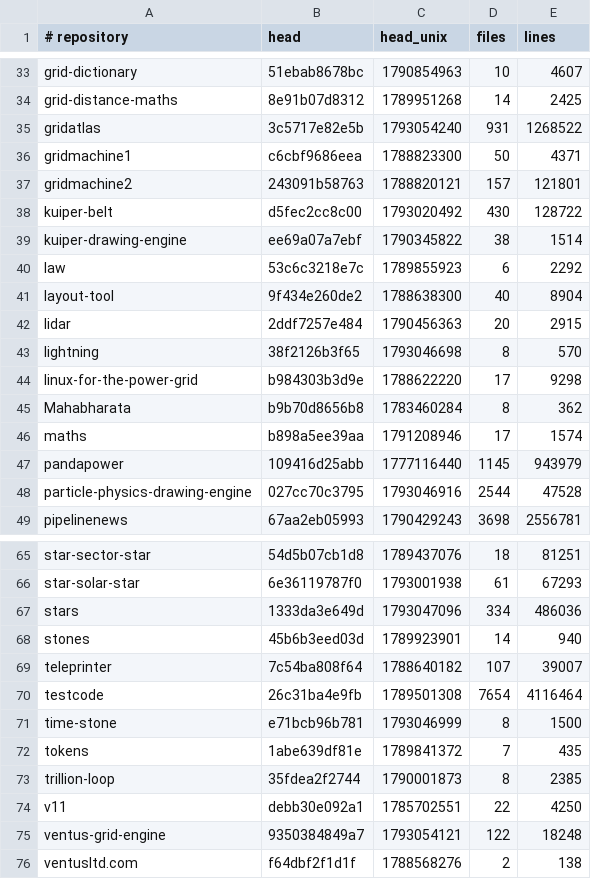
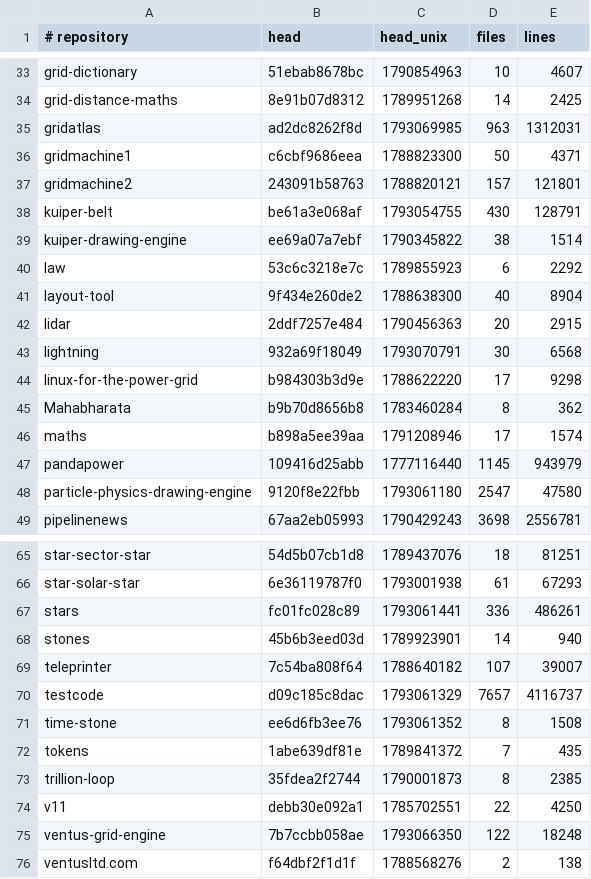
Before and after one commit to Ventusltd/kuiper-belt, a TSV file: cosmos/standing.tsv, drawn as a sheet; only a part is shown, gaps mark what is left out.

```diff
--- a/cosmos/standing.tsv
+++ b/cosmos/standing.tsv
@@ -34,6 +34,6 @@ grid-dictionary	51ebab8678bc	1790854963	10	4607
 grid-distance-maths	8e91b07d8312	1789951268	14	2425
-gridatlas	3c5717e82e5b	1793054240	931	1268522
+gridatlas	ad2dc8262f8d	1793069985	963	1312031
 gridmachine1	c6cbf9686eea	1788823300	50	4371
 gridmachine2	243091b58763	1788820121	157	121801
-kuiper-belt	d5fec2cc8c00	1793020492	430	128722
+kuiper-belt	be61a3e068af	1793054755	430	128791
 kuiper-drawing-engine	ee69a07a7ebf	1790345822	38	1514
@@ -42,3 +42,3 @@ layout-tool	9f434e260de2	1788638300	40	8904
 lidar	2ddf7257e484	1790456363	20	2915
-lightning	38f2126b3f65	1793046698	8	570
+lightning	932a69f18049	1793070791	30	6568
 linux-for-the-power-grid	b984303b3d9e	1788622220	17	9298
@@ -47,3 +47,3 @@ maths	b898a5ee39aa	1791208946	17	1574
 pandapower	109416d25abb	1777116440	1145	943979
-particle-physics-drawing-engine	027cc70c3795	1793046916	2544	47528
+particle-physics-drawing-engine	9120f8e22fbb	1793061180	2547	47580
 pipelinenews	67aa2eb05993	1790429243	3698	2556781
@@ -66,7 +66,7 @@ star-sector-star	54d5b07cb1d8	1789437076	18	81251
 star-solar-star	6e36119787f0	1793001938	61	67293
-stars	1333da3e649d	1793047096	334	486036
+stars	fc01fc028c89	1793061441	336	486261
 stones	45b6b3eed03d	1789923901	14	940
 teleprinter	7c54ba808f64	1788640182	107	39007
-testcode	26c31ba4e9fb	1789501308	7654	4116464
-time-stone	e71bcb96b781	1793046999	8	1500
+testcode	d09c185c8dac	1793061329	7657	4116737
+time-stone	ee6d6fb3ee76	1793061352	8	1508
 tokens	1abe639df81e	1789841372	7	435
@@ -74,3 +74,3 @@ trillion-loop	35fdea2f2744	1790001873	8	2385
 v11	debb30e092a1	1785702551	22	4250
-ventus-grid-engine	9350384849a7	1793054121	122	18248
+ventus-grid-engine	7b7ccbb058ae	1793066350	122	18248
 ventusltd.com	f64dbf2f1d1f	1788568276	2	138
```
Also changed, not shown: cosmos/pulse.tsv, cosmos/repos.tsv, 2 other files.
